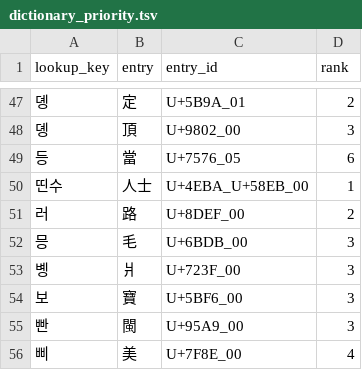
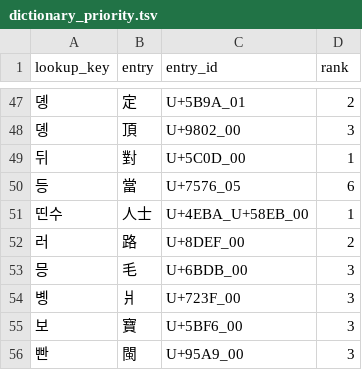
Before and after one commit to thehokkienlang/thehokkienlang.github.io, a TSV file: data/dictionary_priority.tsv, drawn as a sheet; only a part is shown, gaps mark what is left out; the shorter side is filled out with more unchanged rows.

```diff
--- a/data/dictionary_priority.tsv
+++ b/data/dictionary_priority.tsv
@@ -48,2 +48,3 @@ lookup_key	entry	entry_id	rank
 뎽	頂	U+9802_00	3
+뒤	對	U+5C0D_00	1
 등	當	U+7576_05	6
```
Also changed, not shown: data/dictionary_defunct.tsv, data/dictionary_entry_id_registry.tsv, 27 other files.
